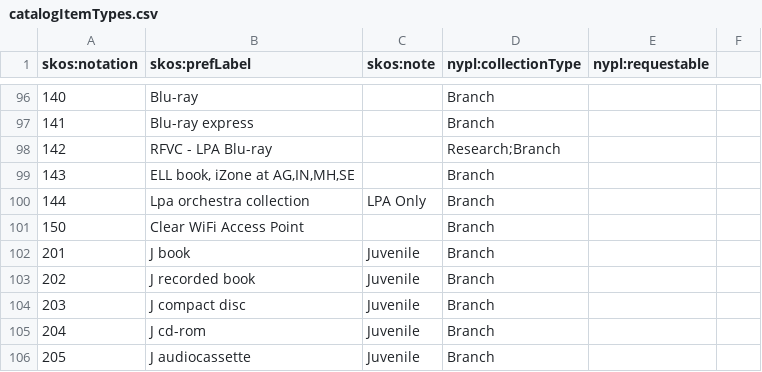
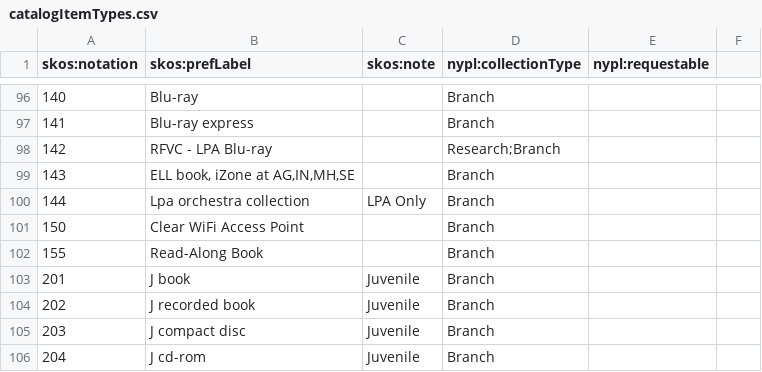
Before and after one commit to NYPL/nypl-core, a CSV file: vocabularies/csv/catalogItemTypes.csv, drawn as a sheet; only a part is shown, gaps mark what is left out; the shorter side is filled out with more unchanged rows.

Commit message:
Add Read-Along Book catalog item type

```diff
--- a/vocabularies/csv/catalogItemTypes.csv
+++ b/vocabularies/csv/catalogItemTypes.csv
@@ -101,2 +101,3 @@ skos:notation,skos:prefLabel,skos:note,nypl:collectionType,nypl:requestable,
 150,Clear WiFi Access Point,,Branch,,
+155,Read-Along Book,,Branch,
 201,J book,Juvenile,Branch,,
```
Also changed, not shown: 1 other file.
